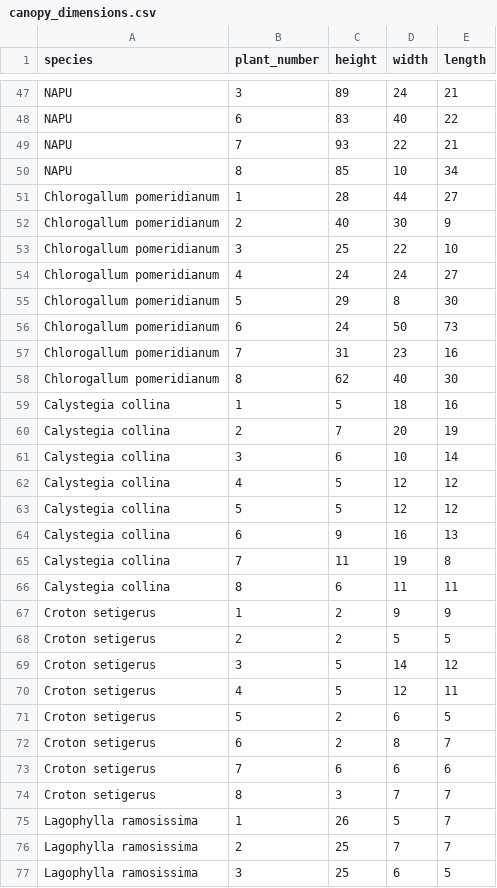
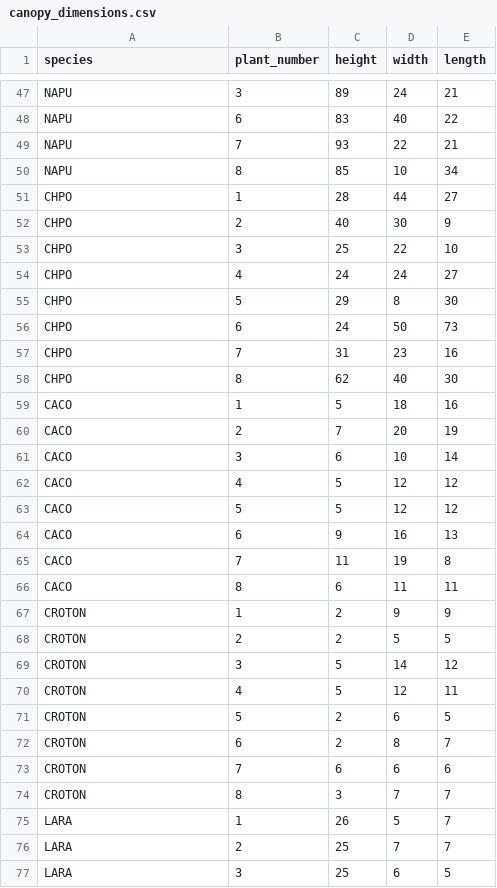
Before and after one commit to akleinhesselink/sedgwicktraits, a CSV file: data-raw/canopy_dimensions.csv, drawn as a sheet; only a part is shown, gaps mark what is left out; the diff covers the shown part only.

```diff
--- a/data-raw/canopy_dimensions.csv
+++ b/data-raw/canopy_dimensions.csv
@@ -50,28 +50,28 @@ NAPU,7,93,22,21
 NAPU,8,85,10,34
-Chlorogallum pomeridianum,1,28,44,27
-Chlorogallum pomeridianum,2,40,30,9
-Chlorogallum pomeridianum,3,25,22,10
-Chlorogallum pomeridianum,4,24,24,27
-Chlorogallum pomeridianum,5,29,8,30
-Chlorogallum pomeridianum,6,24,50,73
-Chlorogallum pomeridianum,7,31,23,16
-Chlorogallum pomeridianum,8,62,40,30
-Calystegia collina,1,5,18,16
-Calystegia collina,2,7,20,19
-Calystegia collina,3,6,10,14
-Calystegia collina,4,5,12,12
-Calystegia collina,5,5,12,12
-Calystegia collina,6,9,16,13
-Calystegia collina,7,11,19,8
-Calystegia collina,8,6,11,11
-Croton setigerus,1,2,9,9
-Croton setigerus,2,2,5,5
-Croton setigerus,3,5,14,12
-Croton setigerus,4,5,12,11
-Croton setigerus,5,2,6,5
-Croton setigerus,6,2,8,7
-Croton setigerus,7,6,6,6
-Croton setigerus,8,3,7,7
-Lagophylla ramosissima,1,26,5,7
-Lagophylla ramosissima,2,25,7,7
-Lagophylla ramosissima,3,25,6,5
+CHPO,1,28,44,27
+CHPO,2,40,30,9
+CHPO,3,25,22,10
+CHPO,4,24,24,27
+CHPO,5,29,8,30
+CHPO,6,24,50,73
+CHPO,7,31,23,16
+CHPO,8,62,40,30
+CACO,1,5,18,16
+CACO,2,7,20,19
+CACO,3,6,10,14
+CACO,4,5,12,12
+CACO,5,5,12,12
+CACO,6,9,16,13
+CACO,7,11,19,8
+CACO,8,6,11,11
+CROTON,1,2,9,9
+CROTON,2,2,5,5
+CROTON,3,5,14,12
+CROTON,4,5,12,11
+CROTON,5,2,6,5
+CROTON,6,2,8,7
+CROTON,7,6,6,6
+CROTON,8,3,7,7
+LARA,1,26,5,7
+LARA,2,25,7,7
+LARA,3,25,6,5
```
Also changed, not shown: 85 edited cells elsewhere in this file, data-raw/aboveground_biomass_weights.csv, 1 other file.
